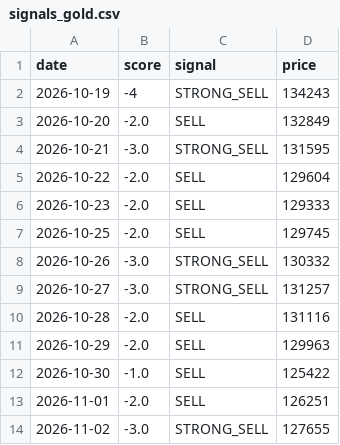
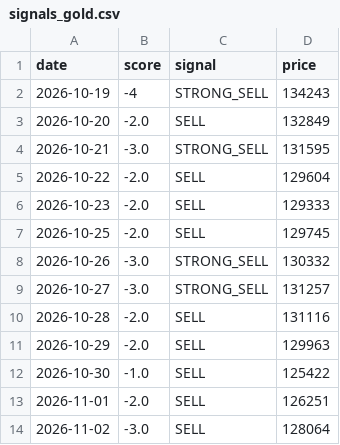
Before and after one commit to Sravankumartangudu/dharalu, a CSV file: data/signals_gold.csv, drawn as a sheet.

Commit message:
data: 2026-11-03 08:50 IST - none

```diff
--- a/data/signals_gold.csv
+++ b/data/signals_gold.csv
@@ -13,2 +13,2 @@ date,score,signal,price
 2026-11-01,-2.0,SELL,126251
-2026-11-02,-3.0,STRONG_SELL,127655
+2026-11-02,-3.0,SELL,128064
```
Also changed, not shown: data/metals/gold.csv, data/metals/platinum.csv, 10 other files.
